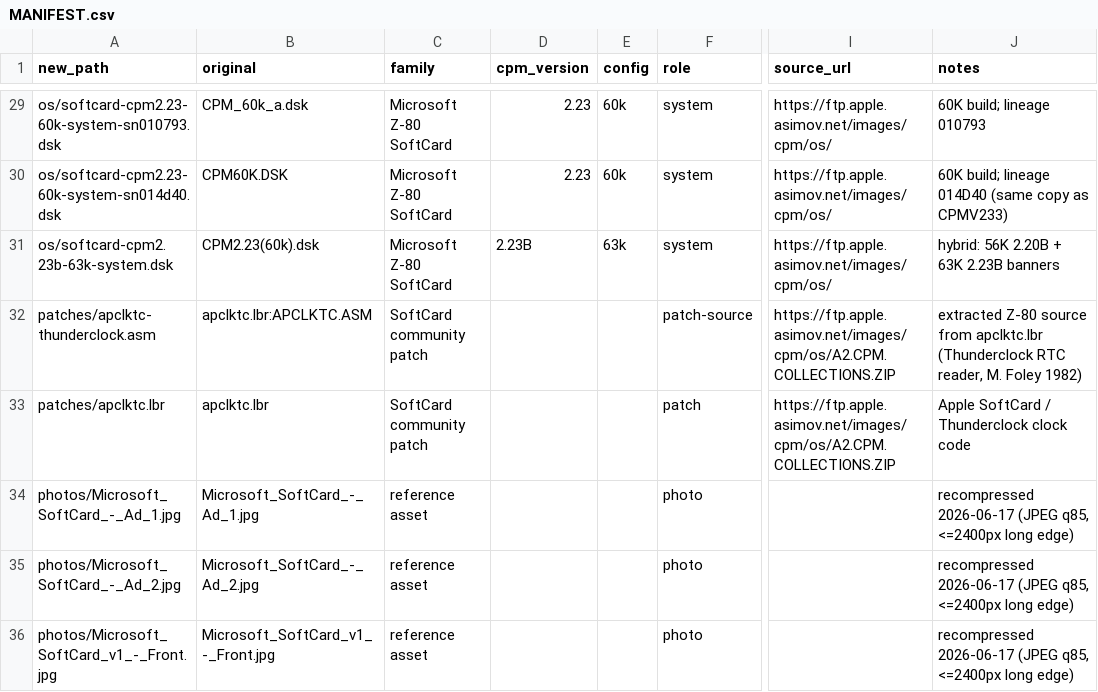
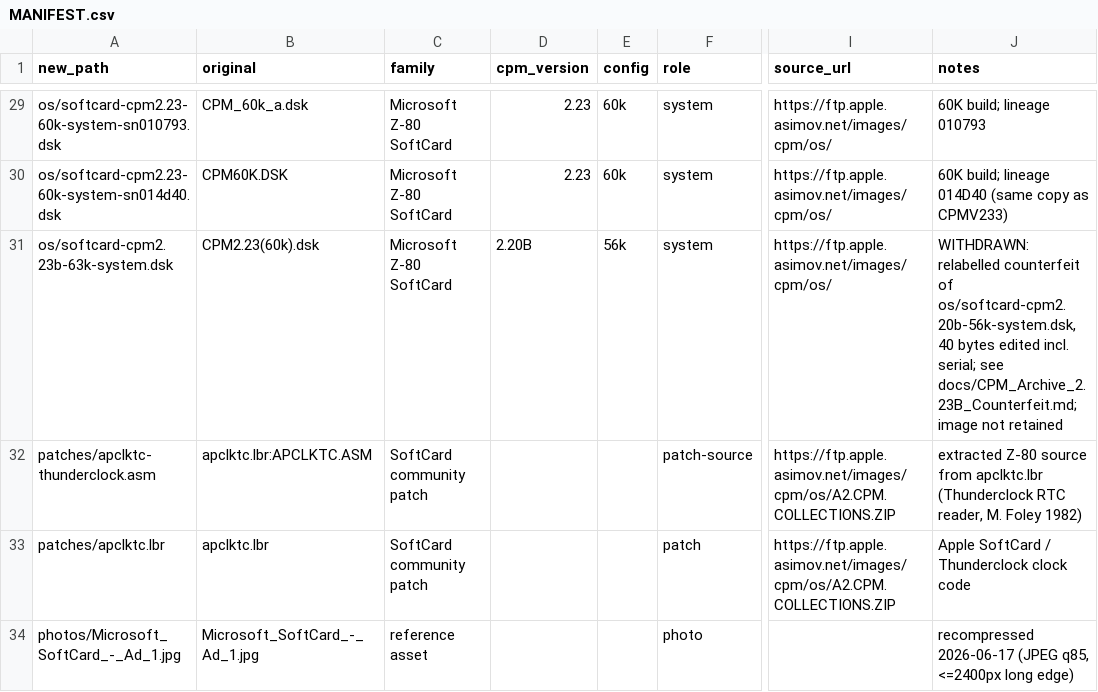
Before and after one commit to BrentRector/apple-ii-orchard, a CSV file: softcard/reference/softcard-cpm-archive/MANIFEST.csv, drawn as a sheet; only a part is shown, gaps mark what is left out; the shorter side is filled out with more unchanged rows; the diff names each change by its address in the sheet, - before the commit and + after, or states it on an @@ line.

```diff
--- a/softcard/reference/softcard-cpm-archive/MANIFEST.csv
+++ b/softcard/reference/softcard-cpm-archive/MANIFEST.csv
-D31 (cpm_version): 2.23B
+D31 (cpm_version): 2.20B
-E31 (config): 63k
+E31 (config): 56k
-J31 (notes): hybrid: 56K 2.20B + 63K 2.23B banners
+J31 (notes): WITHDRAWN: relabelled counterfeit of os/softcard-cpm2.20b-56k-system.dsk, 40 bytes edited incl. serial; see docs/CPM_Archive_2.23B_Counterfeit.md; image not retained
```
Also changed, not shown: 2 other files.
